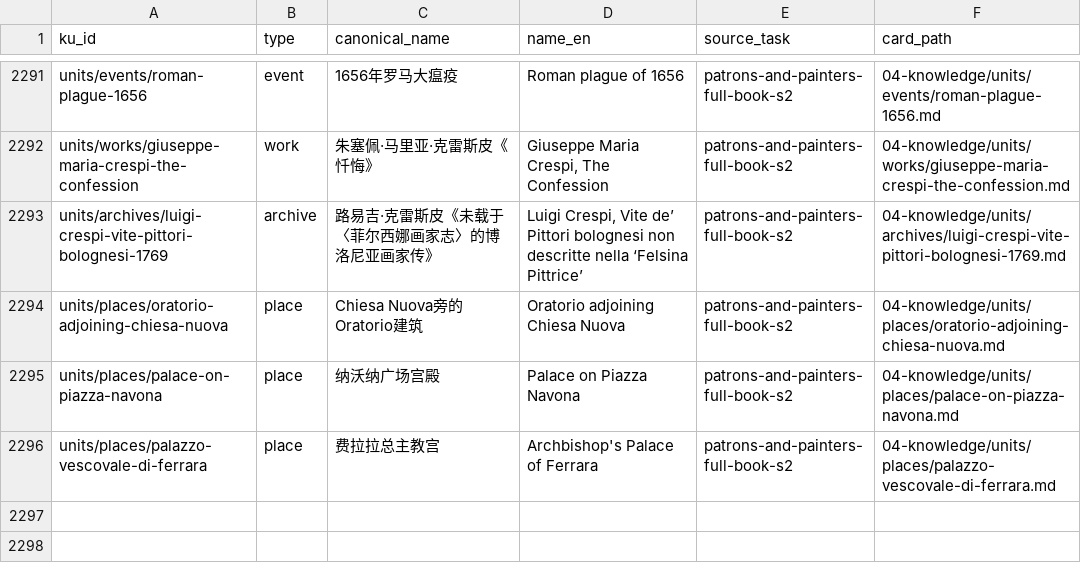
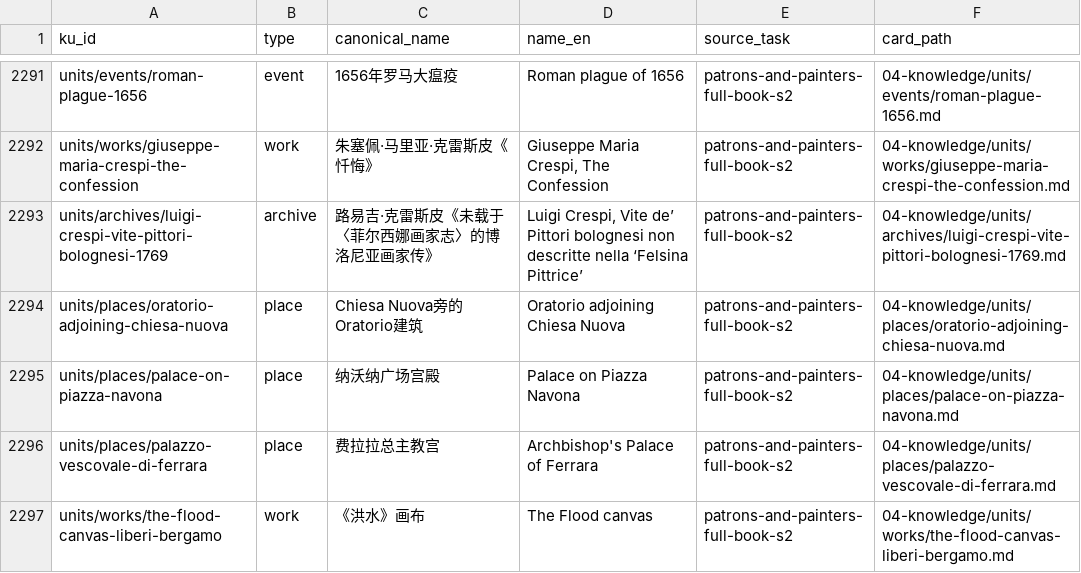
Before and after one commit to fengbaifan/PNP-Final-DATA, a CSV file: 04-knowledge/tables/ku-manifest.csv, drawn as a sheet; only a part is shown, gaps mark what is left out; the diff names each change by its address in the sheet, - before the commit and + after, or states it on an @@ line.

Commit message:
Register Liberi Flood canvas S4 endpoint

```diff
--- a/04-knowledge/tables/ku-manifest.csv
+++ b/04-knowledge/tables/ku-manifest.csv
+row 2297: units/works/the-flood-canvas-liberi-bergamo | work | 《洪水》画布 | The Flood canvas | patrons-and-painters-full-book-s2 | 04-knowledge/units/works/the-flood-canvas-liberi-bergamo.md
```
Also changed, not shown: 7 other files.
